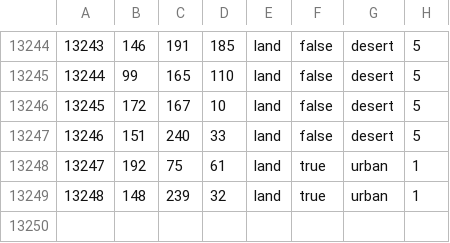
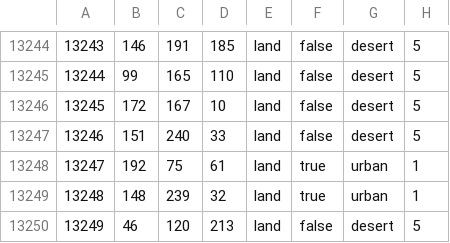
Before and after one commit to RoachySalad/Wacky-Mod, a CSV file: map/definition.csv, drawn as a sheet; only a part is shown, gaps mark what is left out; the diff names each change by its address in the sheet, - before the commit and + after, or states it on an @@ line.

Commit message:
arghh

```diff
--- a/map/definition.csv
+++ b/map/definition.csv
+row 13250: 13249 | 46 | 120 | 213 | land | false | desert | 5
```
